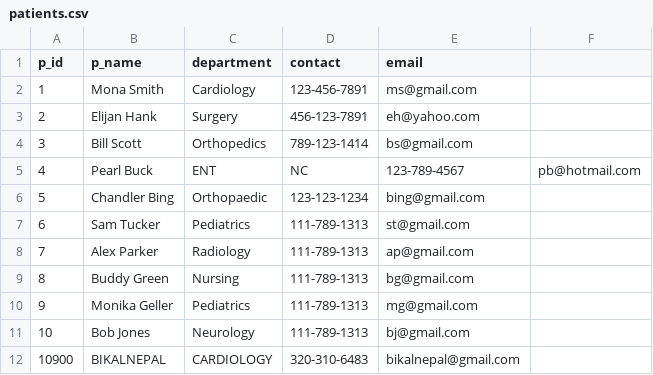
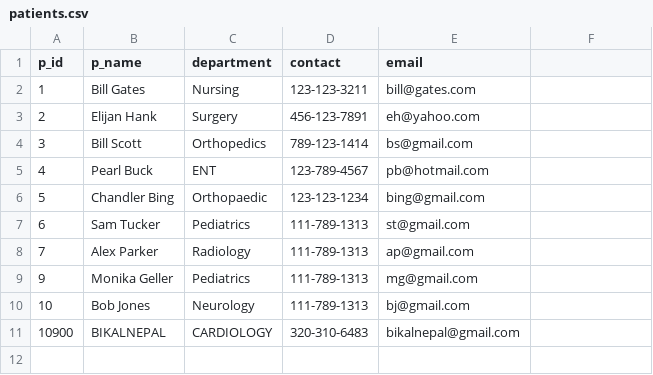
Before and after one commit to sidhu1397/csci610, a CSV file: patients.csv, drawn as a sheet.

```diff
--- a/patients.csv
+++ b/patients.csv
@@ -1,6 +1,6 @@
 p_id,p_name,department,contact,email
-1,Mona Smith,Cardiology,123-456-7891,ms@gmail.com
+1,Bill Gates,Nursing,123-123-3211,bill@gates.com
 2,Elijan Hank,Surgery,456-123-7891,eh@yahoo.com
 3,Bill Scott,Orthopedics,789-123-1414,bs@gmail.com
-4,Pearl Buck,ENT,NC,123-789-4567,pb@hotmail.com
+4,Pearl Buck,ENT,123-789-4567,pb@hotmail.com
 5,Chandler Bing,Orthopaedic,123-123-1234,bing@gmail.com
@@ -8,3 +8,2 @@ p_id,p_name,department,contact,email
 7,Alex Parker,Radiology,111-789-1313,ap@gmail.com
-8,Buddy Green,Nursing,111-789-1313,bg@gmail.com
 9,Monika Geller,Pediatrics,111-789-1313,mg@gmail.com
```
Also changed, not shown: admitted_patients.csv, doctors.csv, 3 other files.
